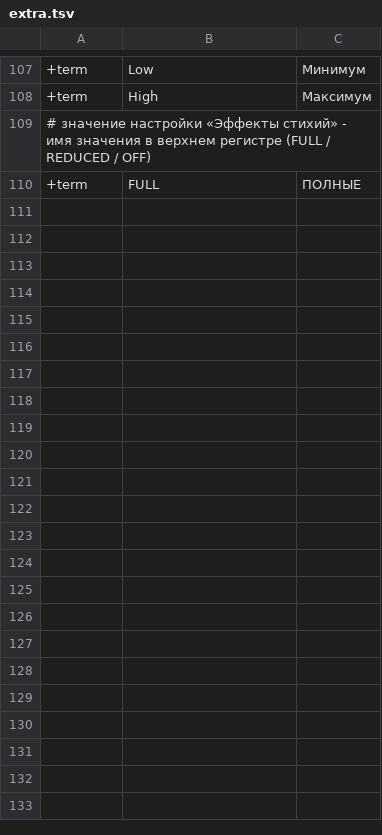
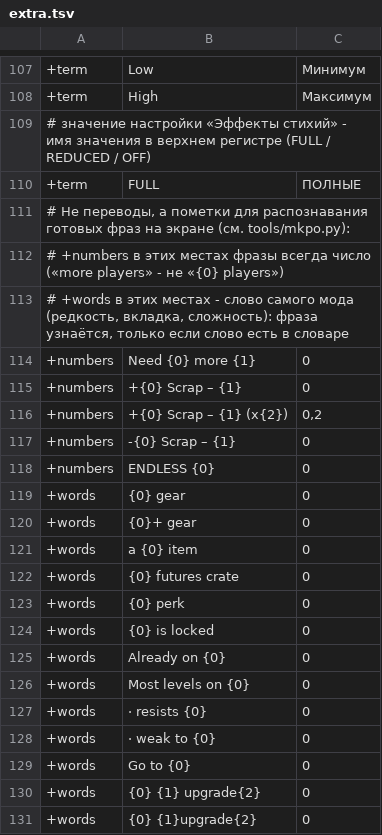
Before and after one commit to ilya-lis/RepoRPG_RU, a TSV file: translation/ru/extra.tsv, drawn as a sheet; only a part is shown, gaps mark what is left out.

Commit message:
Draw-time sentences know which placeholders are numbers and which are words of the mod
'{0} players' used to take 'more players' (-> 'игроков: more'), '{0} XP' took 'kill XP', '{0} gear' took 'Spawn gear':
a short sentence with one free place fits many texts nobody translated - names and descriptions from the JSON data included.

- tools/numtype.py + flow.py: for every placeholder of a format text or a glued sentence, is the expression that fills it
  a number (numeric locals, parameters and fields, .Count, arithmetic, casts, Mathf helpers, ToString("0.#"))
- units.py carries it into units.json ('num'); mkpo.py writes msgctxt "numbers" entries (586) - stat lines included -
  and hand marks from extra.tsv: +numbers, +words (a rarity, a tab, a difficulty: the dictionary must know the word)
- Lang / Loc read them: a number has a digit and no letters; a word place takes only what the dictionary has
- Loc: a placeholder glued to a word never takes letters the translation keeps ('upgrade{2}' + 's')
- tests/drawn.tsv: 29 cases both ways

Co-authored-by: arena-agent <297053741+arena-agent@users.noreply.github.com>

```diff
--- a/translation/ru/extra.tsv
+++ b/translation/ru/extra.tsv
@@ -110 +110,22 @@
 +term	FULL	ПОЛНЫЕ
+# Не переводы, а пометки для распознавания готовых фраз на экране (см. tools/mkpo.py):
+#   +numbers  в этих местах фразы всегда число   («more players» - не «{0} players»)
+#   +words    в этих местах - слово самого мода (редкость, вкладка, сложность): фраза узнаётся, только если слово есть в словаре
++numbers	Need {0} more {1}	0
++numbers	+{0} Scrap – {1}	0
++numbers	+{0} Scrap – {1} (x{2})	0,2
++numbers	-{0} Scrap – {1}	0
++numbers	ENDLESS {0}	0
++words	{0} gear	0
++words	{0}+ gear	0
++words	a {0} item	0
++words	{0} futures crate	0
++words	{0} perk	0
++words	{0} is locked	0
++words	Already on {0}	0
++words	Most levels on {0}	0
++words	 · resists {0}	0
++words	 · weak to {0}	0
++words	Go to {0}	0
++words	{0} {1} upgrade{2}	0
++words	{0} {1}upgrade{2}	0
```
Also changed, not shown: 9 other files.
